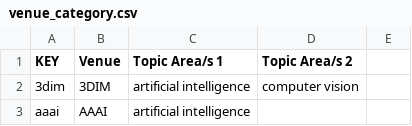
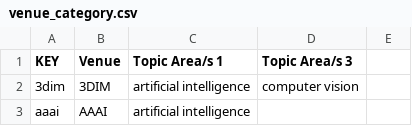
Before and after one commit to csmetrics/csmetrics.net, a CSV file: app/data/venue_category.csv, drawn as a sheet; only a part is shown.

Commit message:
we have up to 4 topics for some

```diff
--- a/app/data/venue_category.csv
+++ b/app/data/venue_category.csv
@@ -1,2 +1,2 @@
-KEY,Venue,Topic Area/s 1,Topic Area/s 2
+KEY,Venue,Topic Area/s 1,Topic Area/s 3
 3dim,3DIM,artificial intelligence,computer vision
```
